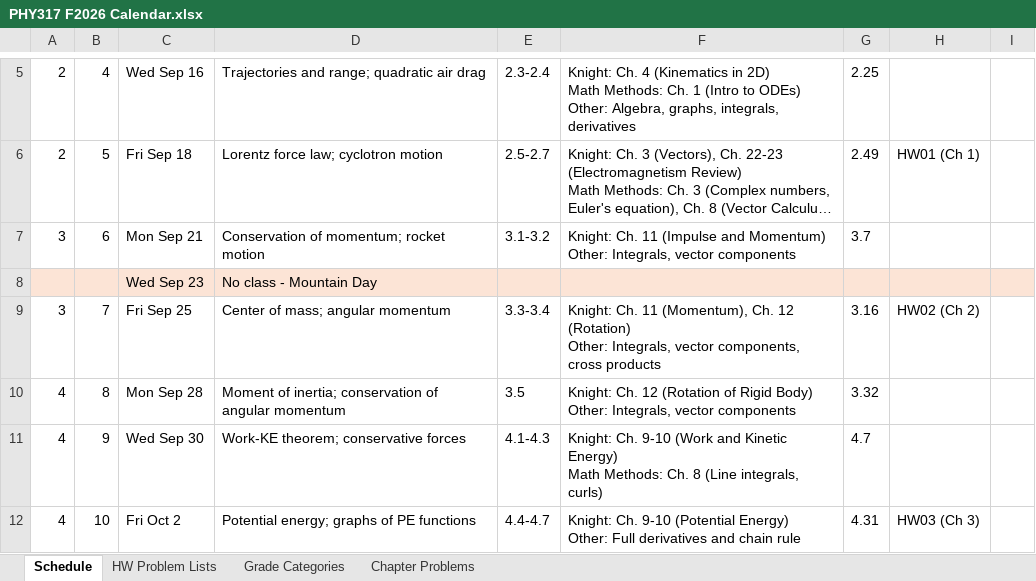
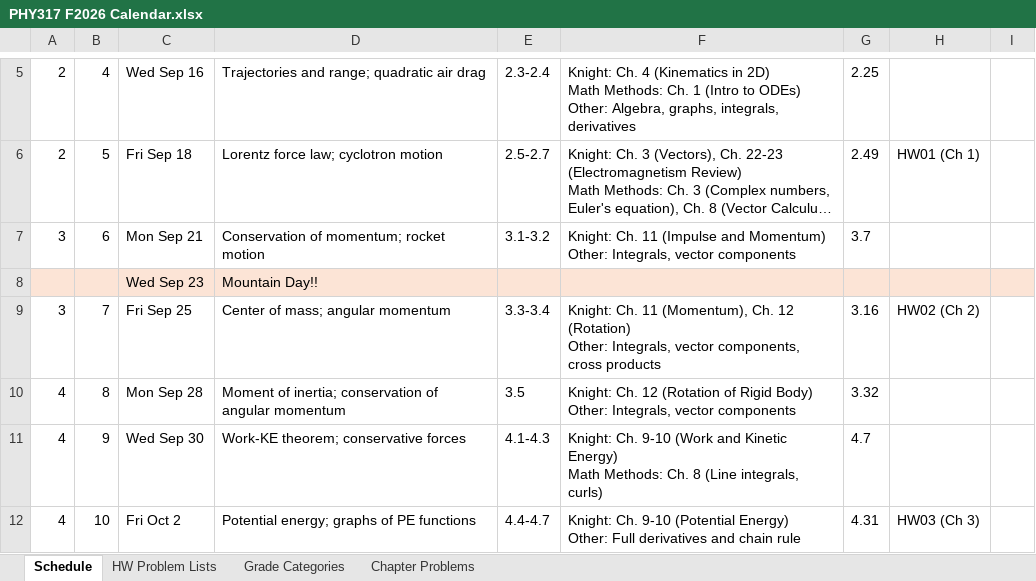
Before and after one commit to mglerner/ClassicalMechanics, an Excel workbook: SyllabusAndFirstDay/2026/PHY317 F2026 Calendar.xlsx, sheet Schedule, drawn as a sheet; only a part is shown, gaps mark what is left out; long unchanged cells end in …; values as stored, in another font and other column widths than the file's, no borders; the diff names each change by its address in the sheet, - before the commit and + after, or states it on an @@ line.

```diff
--- a/SyllabusAndFirstDay/2026/PHY317 F2026 Calendar.xlsx (sheet Schedule)
+++ b/SyllabusAndFirstDay/2026/PHY317 F2026 Calendar.xlsx (sheet Schedule)
-D8: No class - Mountain Day
+D8: Mountain Day!!
```
Also changed, not shown: 1 other file.
